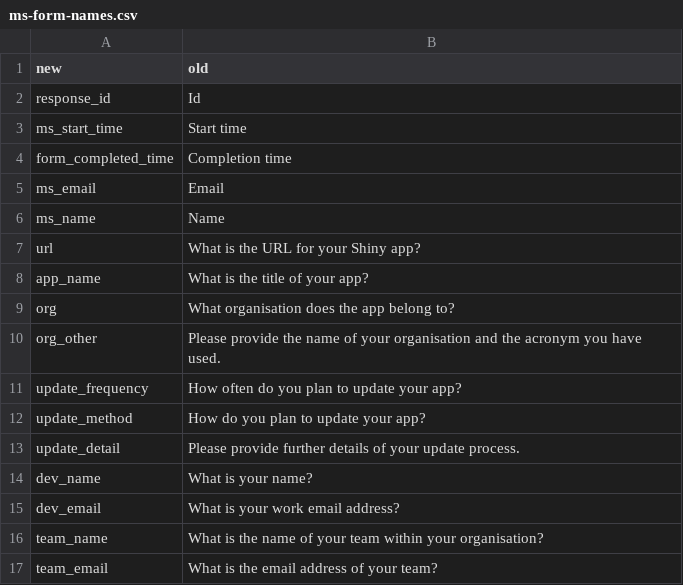
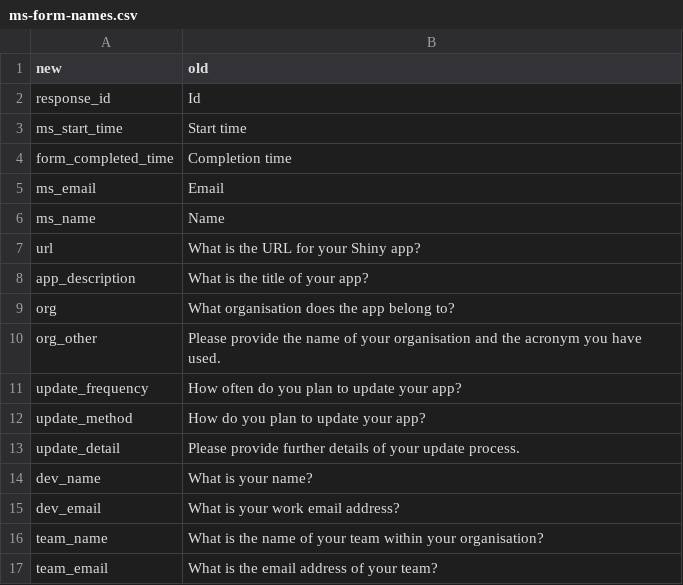
Before and after one commit to ScotGovAnalysis/shinyadmin, a CSV file: lookups/ms-form-names.csv, drawn as a sheet.

Commit message:
Change col name to `app_description`

```diff
--- a/lookups/ms-form-names.csv
+++ b/lookups/ms-form-names.csv
@@ -7,3 +7,3 @@ ms_name,Name
 url,What is the URL for your Shiny app?
-app_name,What is the title of your app?
+app_description,What is the title of your app?
 org,What organisation does the app belong to?
```
Also changed, not shown: 1 other file.
